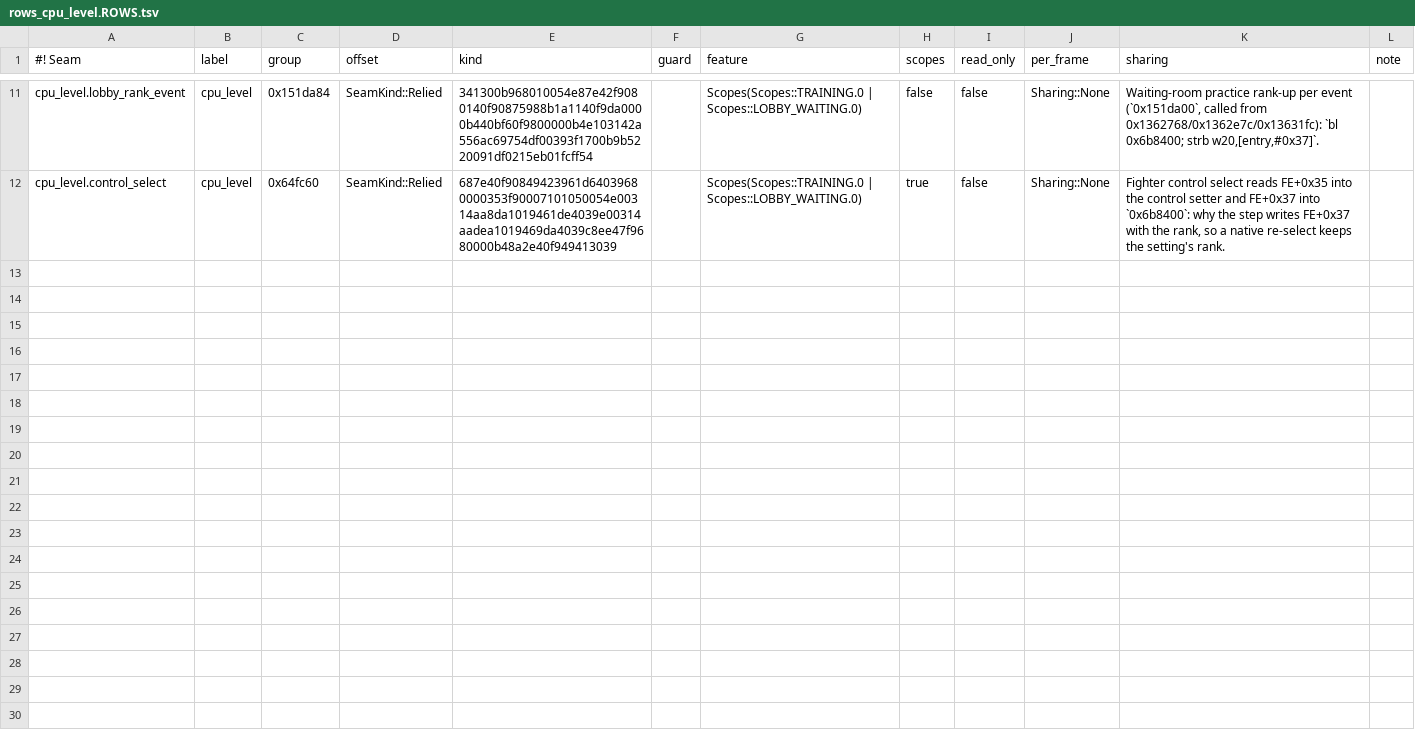
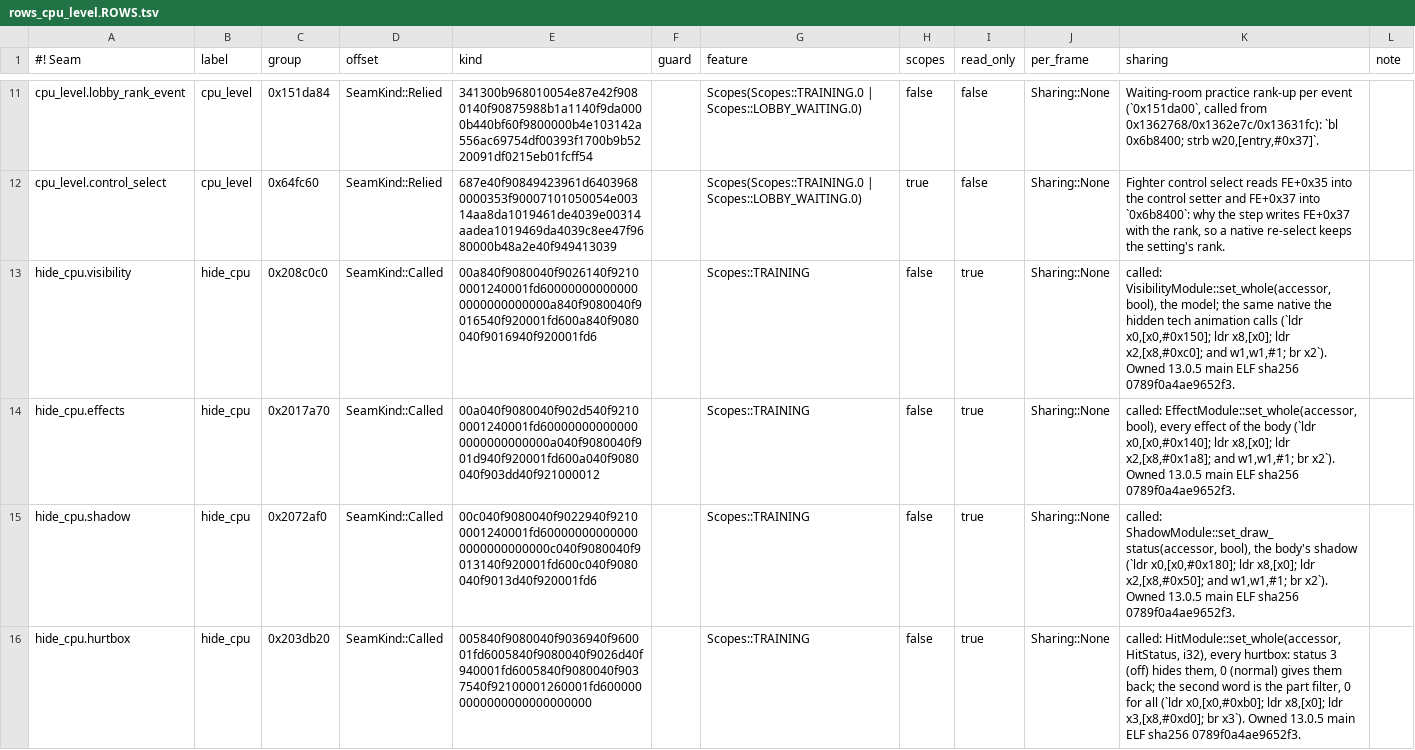
Before and after one commit to crashbandicode/TrainingRoomsForUltimate, a TSV file: data/tables/rows_cpu_level.ROWS.tsv, drawn as a sheet; only a part is shown, gaps mark what is left out; the diff covers the shown part only; the diff names each change by its address in the sheet, - before the commit and + after, or states it on an @@ line.

Commit message:
rc.14 Hide CPU: the CPU is invisible, can't be hit and doesn't act, until the row goes Off
SPEC-eggsercise V2.6 (D6.5, the operator 2026-11-14 ~13:00Z and 13:19Z; the primary's order 13:20Z).
- Row `hide_cpu` in CPU > Level after CPU Level (default Off). Greyed in a waiting room ("Not in a waiting room yet",
  Env::waiting_room / Grey::WaitingRoom): hiding writes the practice CPU's game state, which the LDN check has not cleared.
- model/cpu/hide.rs: step(&mut away, scene, row, request) gives Some(true) (hide, every frame while the rule holds), Some(false) (show,
  the first frame after) or None for each CPU body. Cpu::frame returns at once while hidden, so no CPU behaviour runs; no CPU setting
  is ever written.
- runtime/features/hide_cpu.rs, seam group hide_cpu (7 rows appended to data/tables/rows_cpu_level.ROWS.tsv, 7 guarded Called natives, guards from the
  owned 13.0.5 ELF): visibility, effects and shadow off, hurtbox off (HitModule::set_whole status 3), push off
  (JostleModule::set_status), every hitbox cleared, and the game's own hitlag (StopModule::set_hit_stop_frame, 3 frames, renewed
  every frame) so the status, motion and fall wait. Show puts it all back (the hitlag set to 0). All seven are one call shape: the accessor and two words.
- API for the practice games: hide_cpu::hide(on) (a flag) and restore() (also called when the practice scene ends).
- Play on CPU is refused while hidden (restriction hide-cpu-play: a new refusal, approved by the operator 2026-11-14 ~15:55Z, relayed by the primary).
- Carried file edited as a manifest edit: seam_install.rs (AUTHORITATIVE gets hide_cpu).

Fail-first: tests/cpu_hide.rs (hide_cpu_rule, hide_cpu_restore, hide_cpu_edges, hide_cpu_waiting_room_gate); a seeded violation
(the CPU keeps running behaviours while hidden) fails three of them. Eden (Yoga, rc14-hide-cpu-y2): the CPU is gone with Hide CPU
On, P1 walks through its spot, L+R+A and Cycle CPU keep it hidden, Off brings the new CPU back at the same spot and it takes a jab.

```diff
--- a/data/tables/rows_cpu_level.ROWS.tsv
+++ b/data/tables/rows_cpu_level.ROWS.tsv
+row 13: hide_cpu.visibility | hide_cpu | 0x208c0c0 | SeamKind::Called | 00a840f9080040f9026140f92100001240001fd600000000000000000000000000a840f9080040f9016540f920001fd600a840f9080040f9016940f920001fd6 |  | Scopes::TRAINING | false | true | Sharing::None | called: VisibilityModule::set_whole(accessor, bool), the model; the same native the hidden tech animation calls (`ldr x0,[x0,#0x150]; ldr x8,[x0]; ldr x2,[x8,#0xc0]; and w1,w1,#1; br x2`). Owned 13.0.5 main ELF sha256 0789f0a4ae9652f3.
+row 14: hide_cpu.effects | hide_cpu | 0x2017a70 | SeamKind::Called | 00a040f9080040f902d540f92100001240001fd600000000000000000000000000a040f9080040f901d940f920001fd600a040f9080040f903dd40f921000012 |  | Scopes::TRAINING | false | true | Sharing::None | called: EffectModule::set_whole(accessor, bool), every effect of the body (`ldr x0,[x0,#0x140]; ldr x8,[x0]; ldr x2,[x8,#0x1a8]; and w1,w1,#1; br x2`). Owned 13.0.5 main ELF sha256 0789f0a4ae9652f3.
+row 15: hide_cpu.shadow | hide_cpu | 0x2072af0 | SeamKind::Called | 00c040f9080040f9022940f92100001240001fd600000000000000000000000000c040f9080040f9013140f920001fd600c040f9080040f9013d40f920001fd6 |  | Scopes::TRAINING | false | true | Sharing::None | called: ShadowModule::set_draw_status(accessor, bool), the body's shadow (`ldr x0,[x0,#0x180]; ldr x8,[x0]; ldr x2,[x8,#0x50]; and w1,w1,#1; br x2`). Owned 13.0.5 main ELF sha256 0789f0a4ae9652f3.
+row 16: hide_cpu.hurtbox | hide_cpu | 0x203db20 | SeamKind::Called | 005840f9080040f9036940f960001fd6005840f9080040f9026d40f940001fd6005840f9080040f9037540f92100001260001fd6000000000000000000000000 |  | Scopes::TRAINING | false | true | Sharing::None | called: HitModule::set_whole(accessor, HitStatus, i32), every hurtbox: status 3 (off) hides them, 0 (normal) gives them back; the second word is the part filter, 0 for all (`ldr x0,[x0,#0xb0]; ldr x8,[x0]; ldr x3,[x8,#0xd0]; br x3`). Owned 13.0.5 main ELF sha256 0789f0a4ae9652f3.
```
Also changed, not shown: 3 added rows elsewhere in this file, 22 other files.
